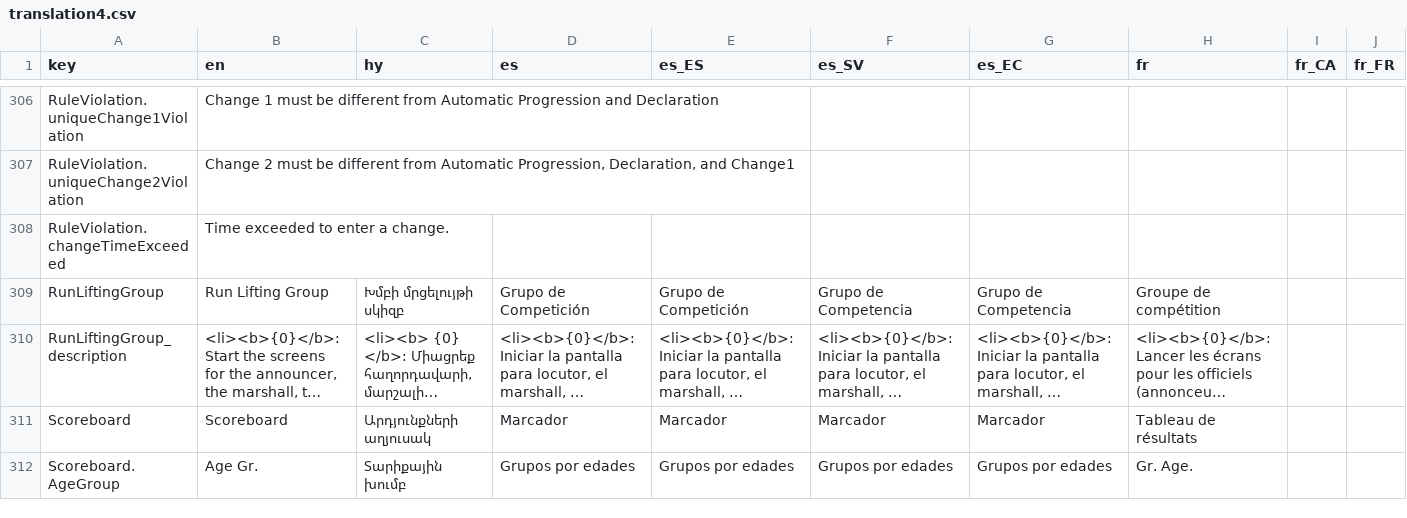
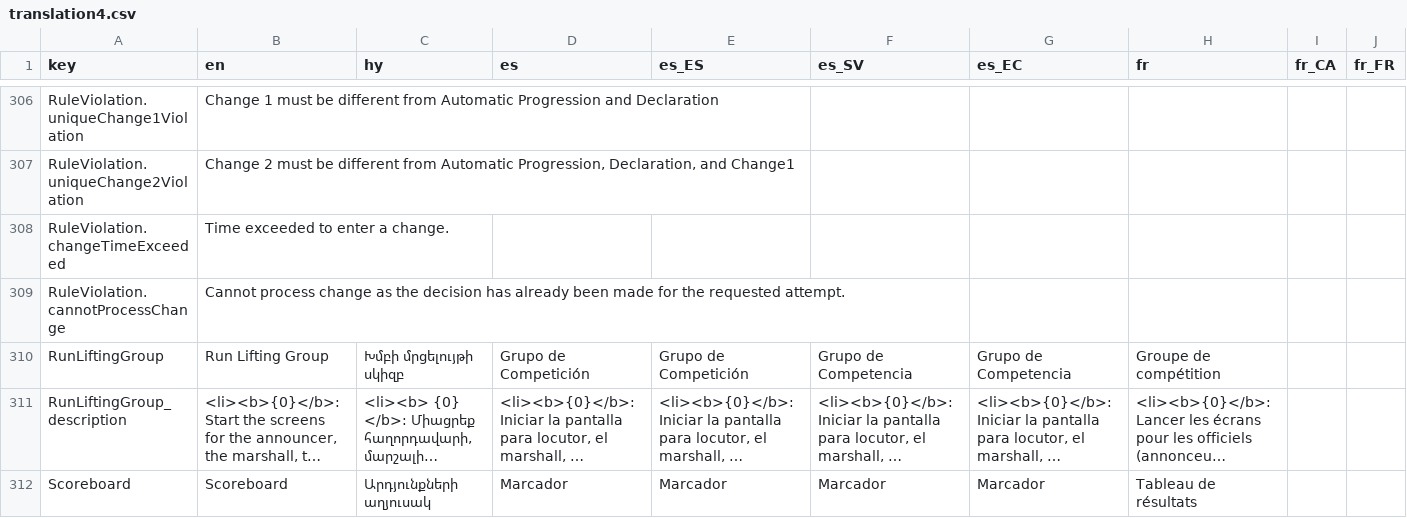
Before and after one commit to side-hustle-2021/owlcms4, a CSV file: owlcms/src/main/resources/i18n/translation4.csv, drawn as a sheet; only a part is shown, gaps mark what is left out; the shorter side is filled out with more unchanged rows; long unchanged cells end in …; rows hold the shown columns only; the diff names each change by its address in the sheet, - before the commit and + after, or states it on an @@ line.

Commit message:
bug fixes and rule to avoid change after decision is made.

```diff
--- a/owlcms/src/main/resources/i18n/translation4.csv
+++ b/owlcms/src/main/resources/i18n/translation4.csv
+row 309: RuleViolation.cannotProcessChange | Cannot process change as the decision has already been made for the requested attempt.
```
Also changed, not shown: 3 other files.
